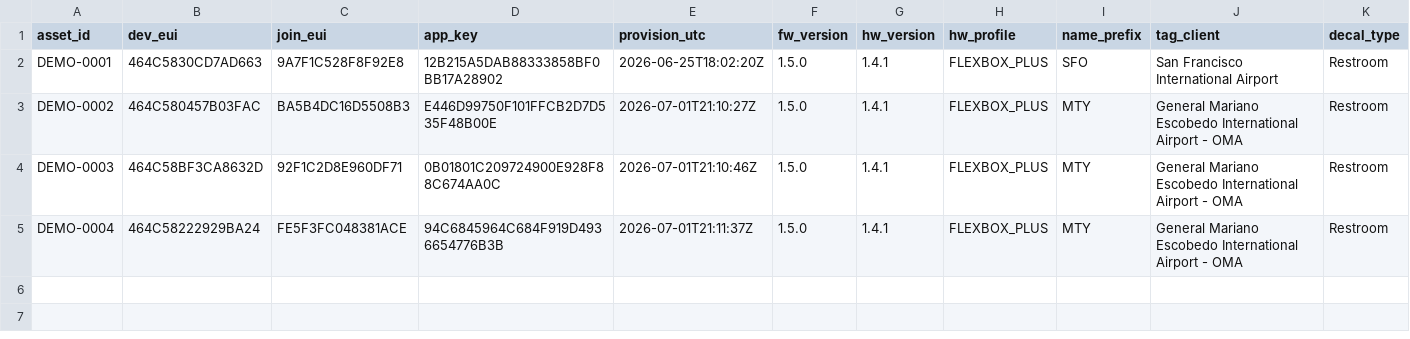
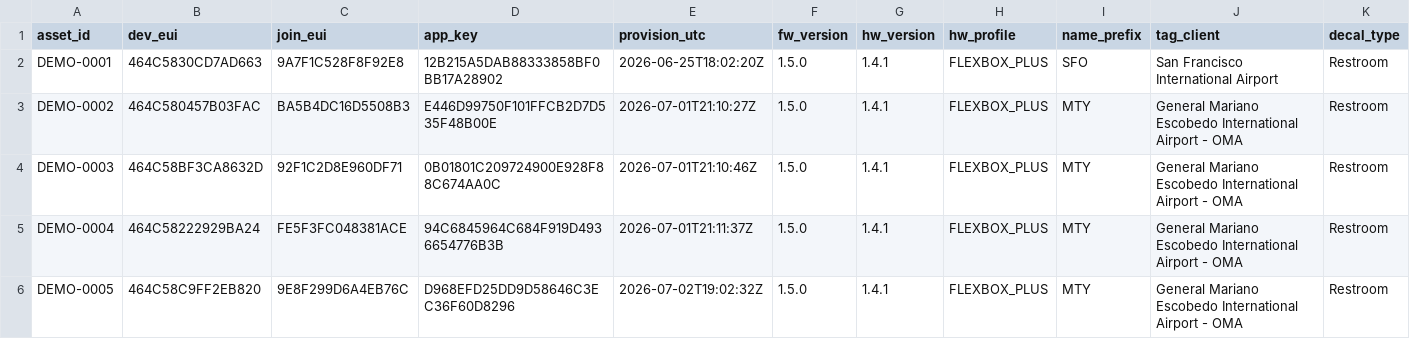
Before and after one commit to quiretech/FeedbackNow, a CSV file: v1.1/onboarding/flexbox_euis/demo_units/eui_registry.csv, drawn as a sheet; the diff names each change by its address in the sheet, - before the commit and + after, or states it on an @@ line.

```diff
--- a/v1.1/onboarding/flexbox_euis/demo_units/eui_registry.csv
+++ b/v1.1/onboarding/flexbox_euis/demo_units/eui_registry.csv
+row 6: DEMO-0005 | 464C58C9FF2EB820 | 9E8F299D6A4EB76C | D968EFD25DD9D58646C3EC36F60D8296 | 2026-07-02T19:02:32Z | 1.5.0 | 1.4.1 | FLEXBOX_PLUS | MTY | General Mariano Escobedo International Airport - OMA | Restroom
```
Also changed, not shown: v1.1/onboarding/flexbox_euis/eui_registry.csv, v1.1/onboarding/flexbox_euis/issue_tracking/v140_bug_units_updated.csv, 10 other files.
